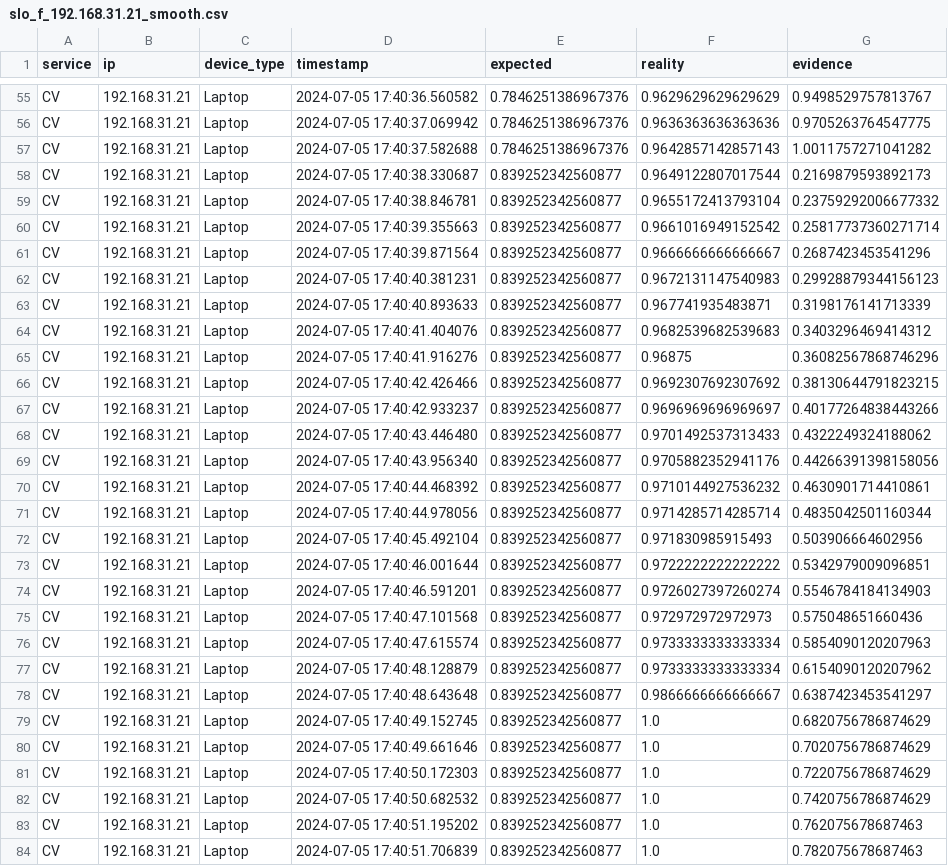
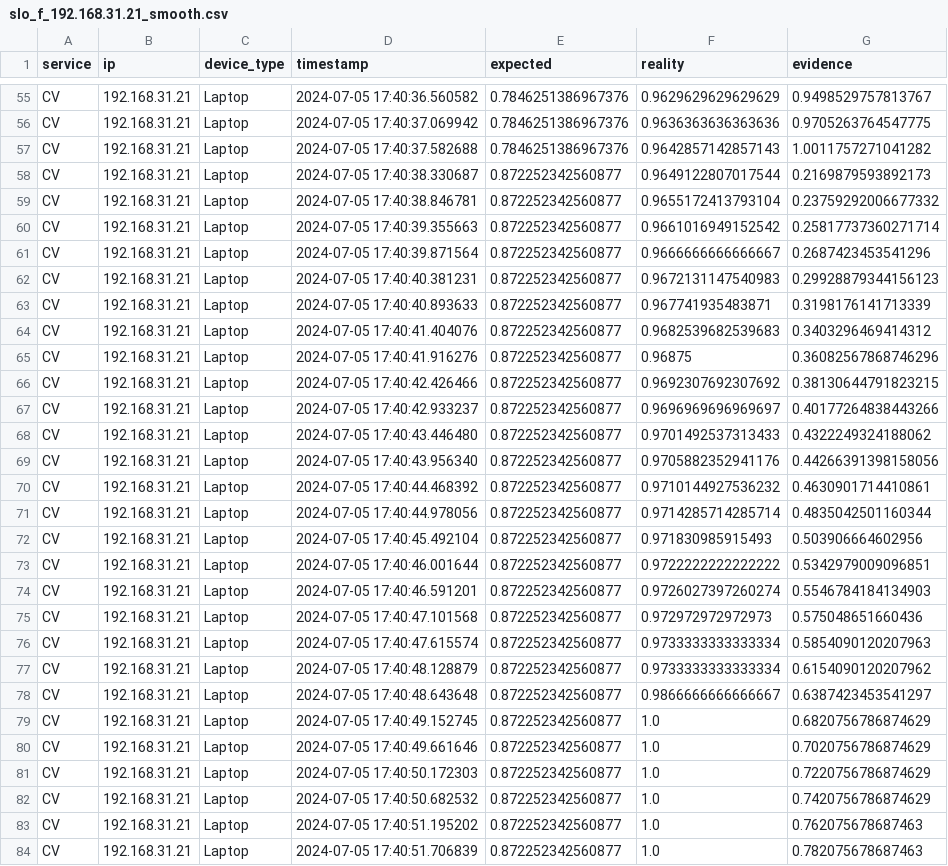
Before and after one commit to borissedlak/intelligentVehicle, a CSV file: analysis/A_2_learning/slo_f_192.168.31.21_smooth.csv, drawn as a sheet; only a part is shown, gaps mark what is left out; the diff covers the shown part only.

```diff
--- a/analysis/A_2_learning/slo_f_192.168.31.21_smooth.csv
+++ b/analysis/A_2_learning/slo_f_192.168.31.21_smooth.csv
@@ -57,28 +57,28 @@ CV,192.168.31.21,Laptop,2024-07-05 17:40:37.069942,0.7846251386967376,0.96363636
 CV,192.168.31.21,Laptop,2024-07-05 17:40:37.582688,0.7846251386967376,0.9642857142857143,1.0011757271041282
-CV,192.168.31.21,Laptop,2024-07-05 17:40:38.330687,0.839252342560877,0.9649122807017544,0.2169879593892173
-CV,192.168.31.21,Laptop,2024-07-05 17:40:38.846781,0.839252342560877,0.9655172413793104,0.23759292006677332
-CV,192.168.31.21,Laptop,2024-07-05 17:40:39.355663,0.839252342560877,0.9661016949152542,0.25817737360271714
-CV,192.168.31.21,Laptop,2024-07-05 17:40:39.871564,0.839252342560877,0.9666666666666667,0.2687423453541296
-CV,192.168.31.21,Laptop,2024-07-05 17:40:40.381231,0.839252342560877,0.9672131147540983,0.29928879344156123
-CV,192.168.31.21,Laptop,2024-07-05 17:40:40.893633,0.839252342560877,0.967741935483871,0.3198176141713339
-CV,192.168.31.21,Laptop,2024-07-05 17:40:41.404076,0.839252342560877,0.9682539682539683,0.3403296469414312
-CV,192.168.31.21,Laptop,2024-07-05 17:40:41.916276,0.839252342560877,0.96875,0.36082567868746296
-CV,192.168.31.21,Laptop,2024-07-05 17:40:42.426466,0.839252342560877,0.9692307692307692,0.38130644791823215
-CV,192.168.31.21,Laptop,2024-07-05 17:40:42.933237,0.839252342560877,0.9696969696969697,0.40177264838443266
-CV,192.168.31.21,Laptop,2024-07-05 17:40:43.446480,0.839252342560877,0.9701492537313433,0.4322249324188062
-CV,192.168.31.21,Laptop,2024-07-05 17:40:43.956340,0.839252342560877,0.9705882352941176,0.44266391398158056
-CV,192.168.31.21,Laptop,2024-07-05 17:40:44.468392,0.839252342560877,0.9710144927536232,0.4630901714410861
-CV,192.168.31.21,Laptop,2024-07-05 17:40:44.978056,0.839252342560877,0.9714285714285714,0.4835042501160344
-CV,192.168.31.21,Laptop,2024-07-05 17:40:45.492104,0.839252342560877,0.971830985915493,0.503906664602956
-CV,192.168.31.21,Laptop,2024-07-05 17:40:46.001644,0.839252342560877,0.9722222222222222,0.5342979009096851
-CV,192.168.31.21,Laptop,2024-07-05 17:40:46.591201,0.839252342560877,0.9726027397260274,0.5546784184134903
-CV,192.168.31.21,Laptop,2024-07-05 17:40:47.101568,0.839252342560877,0.972972972972973,0.575048651660436
-CV,192.168.31.21,Laptop,2024-07-05 17:40:47.615574,0.839252342560877,0.9733333333333334,0.5854090120207963
-CV,192.168.31.21,Laptop,2024-07-05 17:40:48.128879,0.839252342560877,0.9733333333333334,0.6154090120207962
-CV,192.168.31.21,Laptop,2024-07-05 17:40:48.643648,0.839252342560877,0.9866666666666667,0.6387423453541297
-CV,192.168.31.21,Laptop,2024-07-05 17:40:49.152745,0.839252342560877,1.0,0.6820756786874629
-CV,192.168.31.21,Laptop,2024-07-05 17:40:49.661646,0.839252342560877,1.0,0.7020756786874629
-CV,192.168.31.21,Laptop,2024-07-05 17:40:50.172303,0.839252342560877,1.0,0.7220756786874629
-CV,192.168.31.21,Laptop,2024-07-05 17:40:50.682532,0.839252342560877,1.0,0.7420756786874629
-CV,192.168.31.21,Laptop,2024-07-05 17:40:51.195202,0.839252342560877,1.0,0.762075678687463
-CV,192.168.31.21,Laptop,2024-07-05 17:40:51.706839,0.839252342560877,1.0,0.782075678687463
+CV,192.168.31.21,Laptop,2024-07-05 17:40:38.330687,0.872252342560877,0.9649122807017544,0.2169879593892173
+CV,192.168.31.21,Laptop,2024-07-05 17:40:38.846781,0.872252342560877,0.9655172413793104,0.23759292006677332
+CV,192.168.31.21,Laptop,2024-07-05 17:40:39.355663,0.872252342560877,0.9661016949152542,0.25817737360271714
+CV,192.168.31.21,Laptop,2024-07-05 17:40:39.871564,0.872252342560877,0.9666666666666667,0.2687423453541296
+CV,192.168.31.21,Laptop,2024-07-05 17:40:40.381231,0.872252342560877,0.9672131147540983,0.29928879344156123
+CV,192.168.31.21,Laptop,2024-07-05 17:40:40.893633,0.872252342560877,0.967741935483871,0.3198176141713339
+CV,192.168.31.21,Laptop,2024-07-05 17:40:41.404076,0.872252342560877,0.9682539682539683,0.3403296469414312
+CV,192.168.31.21,Laptop,2024-07-05 17:40:41.916276,0.872252342560877,0.96875,0.36082567868746296
+CV,192.168.31.21,Laptop,2024-07-05 17:40:42.426466,0.872252342560877,0.9692307692307692,0.38130644791823215
+CV,192.168.31.21,Laptop,2024-07-05 17:40:42.933237,0.872252342560877,0.9696969696969697,0.40177264838443266
+CV,192.168.31.21,Laptop,2024-07-05 17:40:43.446480,0.872252342560877,0.9701492537313433,0.4322249324188062
+CV,192.168.31.21,Laptop,2024-07-05 17:40:43.956340,0.872252342560877,0.9705882352941176,0.44266391398158056
+CV,192.168.31.21,Laptop,2024-07-05 17:40:44.468392,0.872252342560877,0.9710144927536232,0.4630901714410861
+CV,192.168.31.21,Laptop,2024-07-05 17:40:44.978056,0.872252342560877,0.9714285714285714,0.4835042501160344
+CV,192.168.31.21,Laptop,2024-07-05 17:40:45.492104,0.872252342560877,0.971830985915493,0.503906664602956
+CV,192.168.31.21,Laptop,2024-07-05 17:40:46.001644,0.872252342560877,0.9722222222222222,0.5342979009096851
+CV,192.168.31.21,Laptop,2024-07-05 17:40:46.591201,0.872252342560877,0.9726027397260274,0.5546784184134903
+CV,192.168.31.21,Laptop,2024-07-05 17:40:47.101568,0.872252342560877,0.972972972972973,0.575048651660436
+CV,192.168.31.21,Laptop,2024-07-05 17:40:47.615574,0.872252342560877,0.9733333333333334,0.5854090120207963
+CV,192.168.31.21,Laptop,2024-07-05 17:40:48.128879,0.872252342560877,0.9733333333333334,0.6154090120207962
+CV,192.168.31.21,Laptop,2024-07-05 17:40:48.643648,0.872252342560877,0.9866666666666667,0.6387423453541297
+CV,192.168.31.21,Laptop,2024-07-05 17:40:49.152745,0.872252342560877,1.0,0.6820756786874629
+CV,192.168.31.21,Laptop,2024-07-05 17:40:49.661646,0.872252342560877,1.0,0.7020756786874629
+CV,192.168.31.21,Laptop,2024-07-05 17:40:50.172303,0.872252342560877,1.0,0.7220756786874629
+CV,192.168.31.21,Laptop,2024-07-05 17:40:50.682532,0.872252342560877,1.0,0.7420756786874629
+CV,192.168.31.21,Laptop,2024-07-05 17:40:51.195202,0.872252342560877,1.0,0.762075678687463
+CV,192.168.31.21,Laptop,2024-07-05 17:40:51.706839,0.872252342560877,1.0,0.782075678687463
```
Also changed, not shown: 140 edited cells elsewhere in this file, 3 other files.
